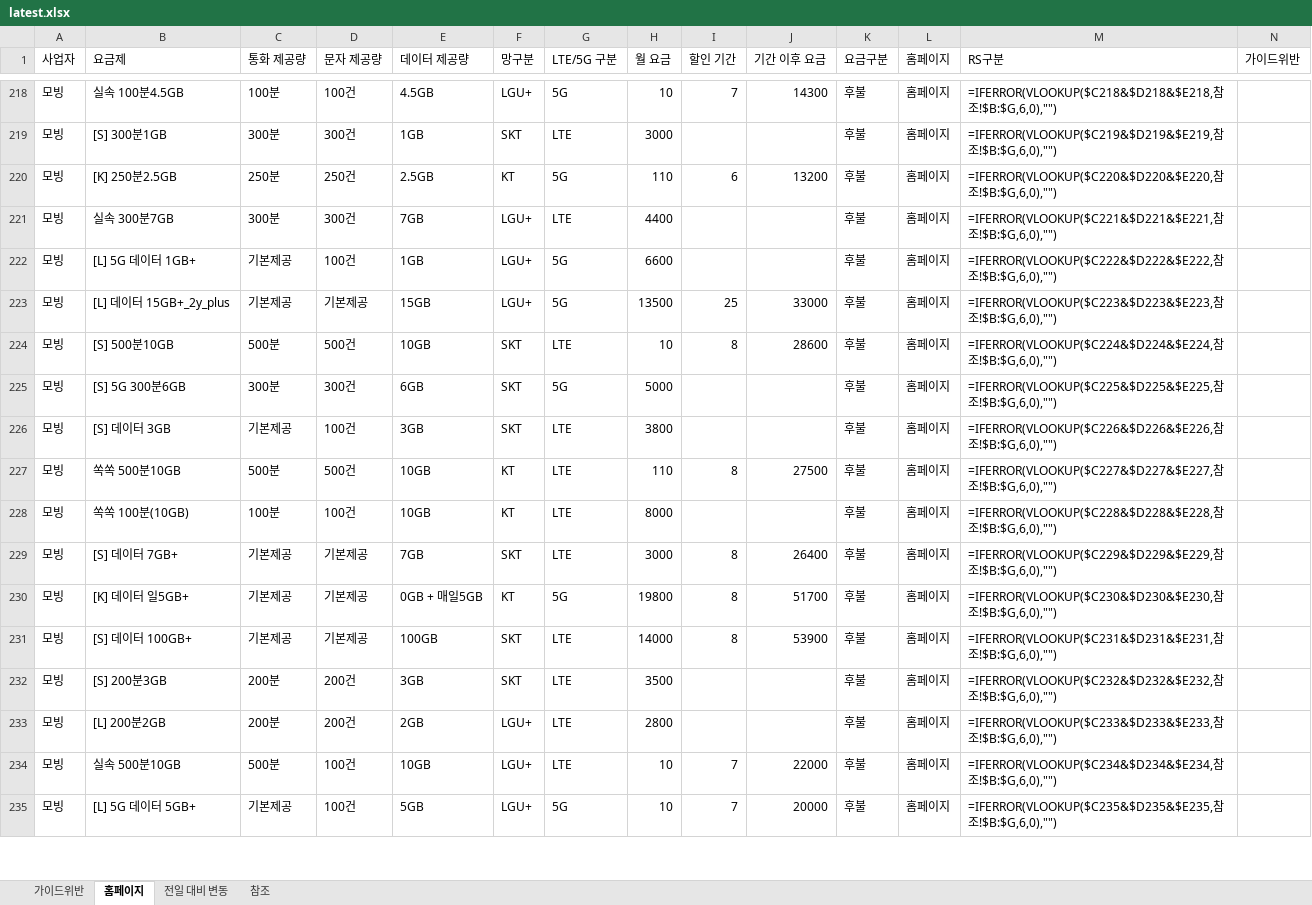
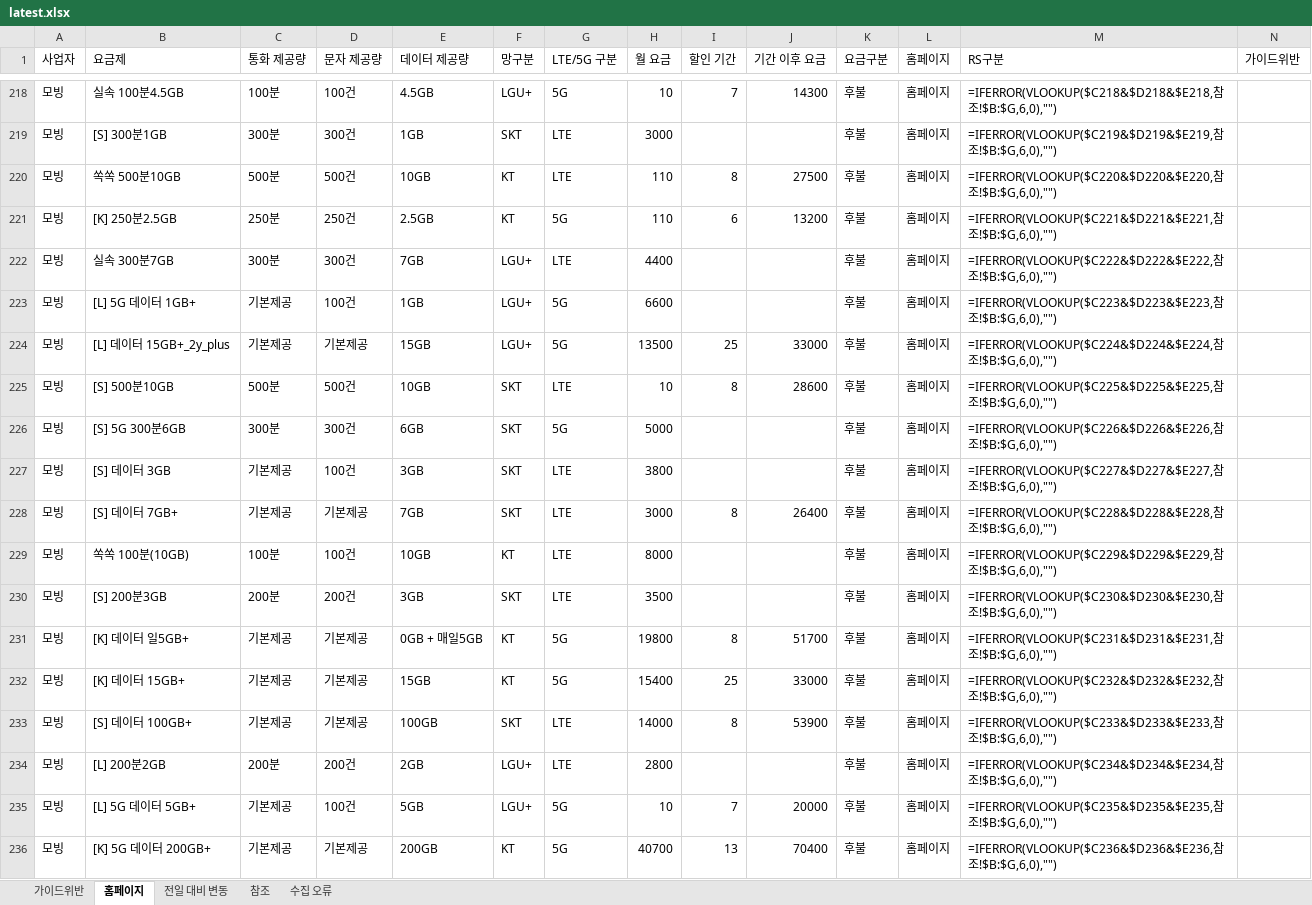
Before and after one commit to kjch444-sketchs/homepage_crawl, an Excel workbook: history/latest.xlsx, sheet 홈페이지, drawn as a sheet; only a part is shown, gaps mark what is left out; values as stored, in another font and other column widths than the file's, no borders; formulas without a stored value are shown as written; removed rows and columns are numbered as before the commit, all else as after; the diff covers the shown part only; the diff names each change by its address in the sheet, - before the commit and + after, or states it on an @@ line.

```diff
--- a/history/latest.xlsx (sheet 홈페이지)
+++ b/history/latest.xlsx (sheet 홈페이지)
+sheet tab: 수집 오류
+row 220: 모빙 | 쏙쏙 500분10GB | 500분 | 500건 | 10GB | KT | LTE | 110 | 8 | 27500 | 후불 | 홈페이지 | =IFERROR(VLOOKUP($C220&$D220&$E220,참조!$B:$G,6,0),"")
-M221 (RS구분): =IFERROR(VLOOKUP($C220&$D220&$E220,참조…
+M221 (RS구분): =IFERROR(VLOOKUP($C221&$D221&$E221,참조…
-M222 (RS구분): =IFERROR(VLOOKUP($C221&$D221&$E221,참조…
+M222 (RS구분): =IFERROR(VLOOKUP($C222&$D222&$E222,참조…
-M223 (RS구분): =IFERROR(VLOOKUP($C222&$D222&$E222,참조…
+M223 (RS구분): =IFERROR(VLOOKUP($C223&$D223&$E223,참조…
-M224 (RS구분): =IFERROR(VLOOKUP($C223&$D223&$E223,참조…
+M224 (RS구분): =IFERROR(VLOOKUP($C224&$D224&$E224,참조…
-M225 (RS구분): =IFERROR(VLOOKUP($C224&$D224&$E224,참조…
+M225 (RS구분): =IFERROR(VLOOKUP($C225&$D225&$E225,참조…
-M226 (RS구분): =IFERROR(VLOOKUP($C225&$D225&$E225,참조…
+M226 (RS구분): =IFERROR(VLOOKUP($C226&$D226&$E226,참조…
-M227 (RS구분): =IFERROR(VLOOKUP($C226&$D226&$E226,참조…
+M227 (RS구분): =IFERROR(VLOOKUP($C227&$D227&$E227,참조…
-B228 (요금제): 쏙쏙 500분10GB
+B228 (요금제): [S] 데이터 7GB+
-C228 (통화 제공량): 500분
+C228 (통화 제공량): 기본제공
-D228 (문자 제공량): 500건
+D228 (문자 제공량): 기본제공
-E228 (데이터 제공량): 10GB
+E228 (데이터 제공량): 7GB
-F228 (망구분): KT
+F228 (망구분): SKT
-H228 (월 요금): 110
+H228 (월 요금): 3000
-J228 (기간 이후 요금): 27500
+J228 (기간 이후 요금): 26400
-M228 (RS구분): =IFERROR(VLOOKUP($C227&$D227&$E227,참조…
+M228 (RS구분): =IFERROR(VLOOKUP($C228&$D228&$E228,참조…
-M229 (RS구분): =IFERROR(VLOOKUP($C228&$D228&$E228,참조…
+M229 (RS구분): =IFERROR(VLOOKUP($C229&$D229&$E229,참조…
-B230 (요금제): [S] 데이터 7GB+
+B230 (요금제): [S] 200분3GB
-C230 (통화 제공량): 기본제공
+C230 (통화 제공량): 200분
-D230 (문자 제공량): 기본제공
+D230 (문자 제공량): 200건
-E230 (데이터 제공량): 7GB
+E230 (데이터 제공량): 3GB
-H230 (월 요금): 3000
+H230 (월 요금): 3500
-I230 (할인 기간): 8
+I230 (할인 기간): (empty)
-J230 (기간 이후 요금): 26400
+J230 (기간 이후 요금): (empty)
-M230 (RS구분): =IFERROR(VLOOKUP($C229&$D229&$E229,참조…
+M230 (RS구분): =IFERROR(VLOOKUP($C230&$D230&$E230,참조…
-M231 (RS구분): =IFERROR(VLOOKUP($C230&$D230&$E230,참조…
+M231 (RS구분): =IFERROR(VLOOKUP($C231&$D231&$E231,참조…
+row 232: 모빙 | [K] 데이터 15GB+ | 기본제공 | 기본제공 | 15GB | KT | 5G | 15400 | 25 | 33000 | 후불 | 홈페이지 | =IFERROR(VLOOKUP($C232&$D232&$E232,참조!$B:$G,6,0),"")
-M233 (RS구분): =IFERROR(VLOOKUP($C231&$D231&$E231,참조…
+M233 (RS구분): =IFERROR(VLOOKUP($C233&$D233&$E233,참조…
-row 232: 모빙 | [S] 200분3GB | 200분 | 200건 | 3GB | SKT | LTE | 3500 |  |  | 후불 | 홈페이지 | =IFERROR(VLOOKUP($C232&$D232&$E232,참조!$B:$G,6,0),"")
-M234 (RS구분): =IFERROR(VLOOKUP($C233&$D233&$E233,참조…
+M234 (RS구분): =IFERROR(VLOOKUP($C234&$D234&$E234,참조…
-row 234: 모빙 | 실속 500분10GB | 500분 | 100건 | 10GB | LGU+ | LTE | 10 | 7 | 22000 | 후불 | 홈페이지 | =IFERROR(VLOOKUP($C234&$D234&$E234,참조!$B:$G,6,0),"")
+row 236: 모빙 | [K] 5G 데이터 200GB+ | 기본제공 | 기본제공 | 200GB | KT | 5G | 40700 | 13 | 70400 | 후불 | 홈페이지 | =IFERROR(VLOOKUP($C236&$D236&$E236,참조!$B:$G,6,0),"")
```
Also changed, not shown: 100 added rows, 7 removed rows and 51 edited cells elsewhere in this sheet, sheet 전일 대비 변동, 1 other file.
